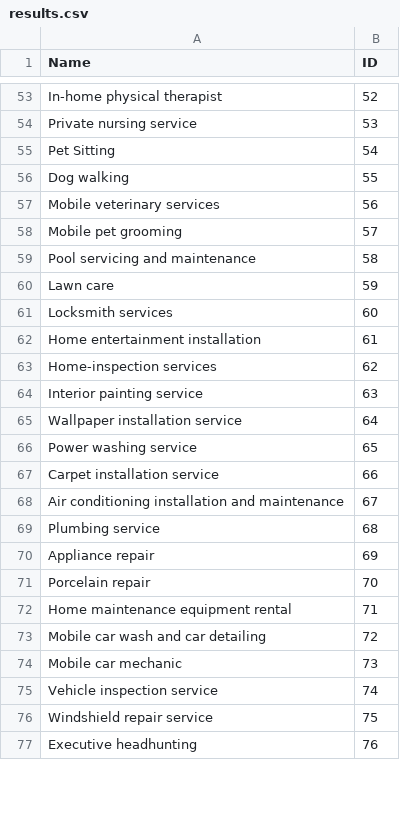
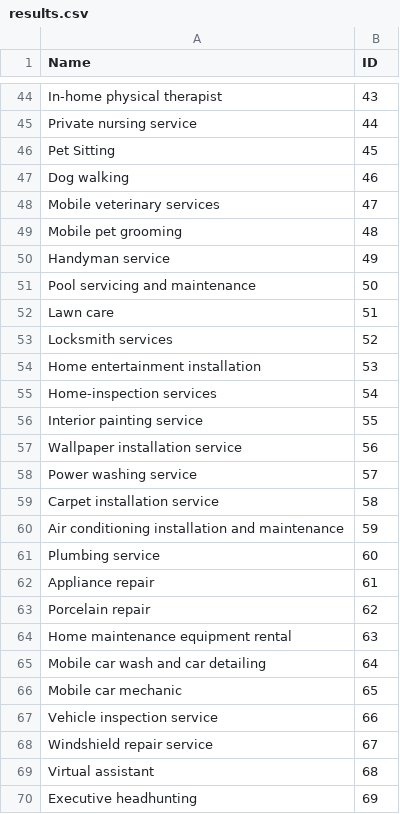
Before and after one commit to PavloNenya/RubyPractices, a CSV file: 1st/results.csv, drawn as a sheet; only a part is shown, gaps mark what is left out; addresses are those after the commit; the diff covers the shown part only; the diff names each change by its address in the sheet, - before the commit and + after, or states it on an @@ line.

```diff
--- a/1st/results.csv
+++ b/1st/results.csv
-B44 (ID): 52
+B44 (ID): 43
-B45 (ID): 53
+B45 (ID): 44
-B46 (ID): 54
+B46 (ID): 45
-B47 (ID): 55
+B47 (ID): 46
-B48 (ID): 56
+B48 (ID): 47
-B49 (ID): 57
+B49 (ID): 48
+row 50: Handyman service | 49
-B51 (ID): 58
+B51 (ID): 50
-B52 (ID): 59
+B52 (ID): 51
-B53 (ID): 60
+B53 (ID): 52
-B54 (ID): 61
+B54 (ID): 53
-B55 (ID): 62
+B55 (ID): 54
-B56 (ID): 63
+B56 (ID): 55
-B57 (ID): 64
+B57 (ID): 56
-B58 (ID): 65
+B58 (ID): 57
-B59 (ID): 66
+B59 (ID): 58
-B60 (ID): 67
+B60 (ID): 59
-B61 (ID): 68
+B61 (ID): 60
-B62 (ID): 69
+B62 (ID): 61
-B63 (ID): 70
+B63 (ID): 62
-B64 (ID): 71
+B64 (ID): 63
-B65 (ID): 72
+B65 (ID): 64
-B66 (ID): 73
+B66 (ID): 65
-B67 (ID): 74
+B67 (ID): 66
-B68 (ID): 75
+B68 (ID): 67
+row 69: Virtual assistant | 68
-B70 (ID): 76
+B70 (ID): 69
```
Also changed, not shown: 10 added rows, 14 removed rows and 107 edited cells elsewhere in this file, 1 other file.
